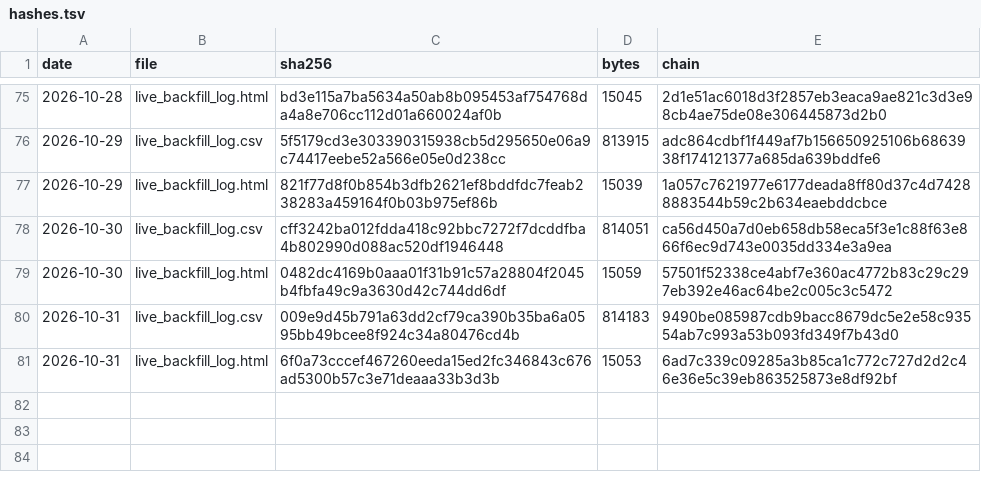
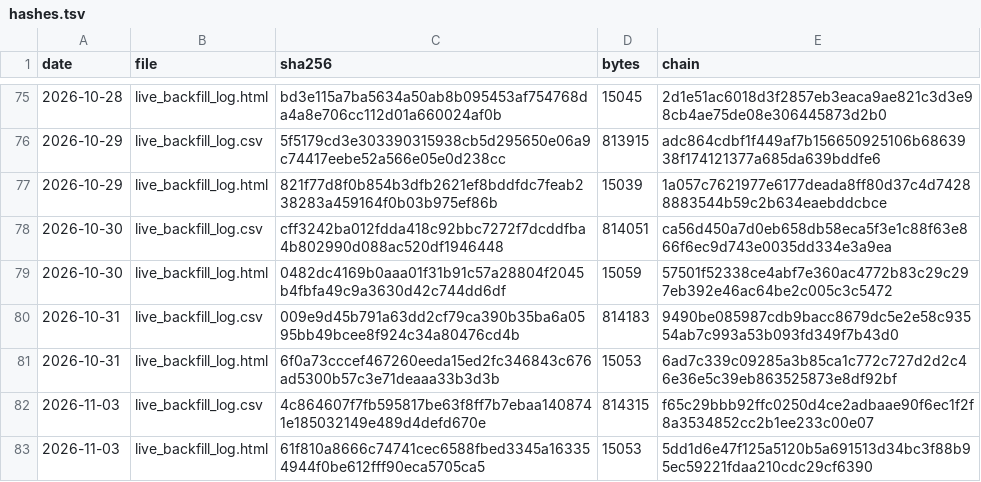
Before and after one commit to keishi-takagi/signal-log-hashes, a TSV file: hashes.tsv, drawn as a sheet; only a part is shown, gaps mark what is left out.

Commit message:
hashlog 2026-11-03

```diff
--- a/hashes.tsv
+++ b/hashes.tsv
@@ -81 +81,3 @@ date	file	sha256	bytes	chain
 2026-10-31	live_backfill_log.html	6f0a73cccef467260eeda15ed2fc346843c676ad5300b57c3e71deaaa33b3d3b	15053	6ad7c339c09285a3b85ca1c772c727d2d2c46e36e5c39eb863525873e8df92bf
+2026-11-03	live_backfill_log.csv	4c864607f7fb595817be63f8ff7b7ebaa1408741e185032149e489d4defd670e	814315	f65c29bbb92ffc0250d4ce2adbaae90f6ec1f2f8a3534852cc2b1ee233c00e07
+2026-11-03	live_backfill_log.html	61f810a8666c74741cec6588fbed3345a163354944f0be612fff90eca5705ca5	15053	5dd1d6e47f125a5120b5a691513d34bc3f88b95ec59221fdaa210cdc29cf6390
```
